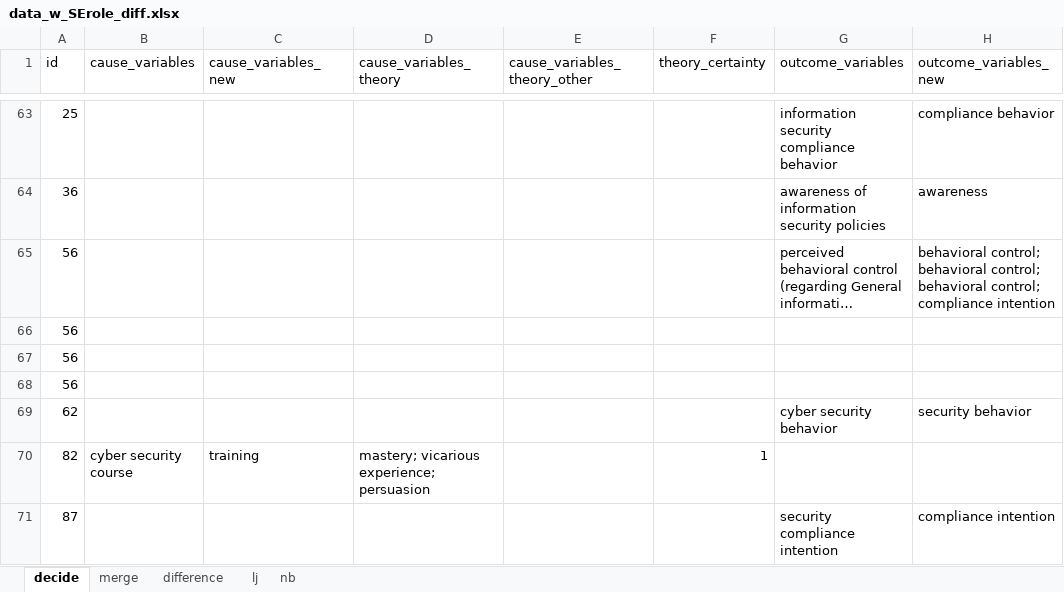
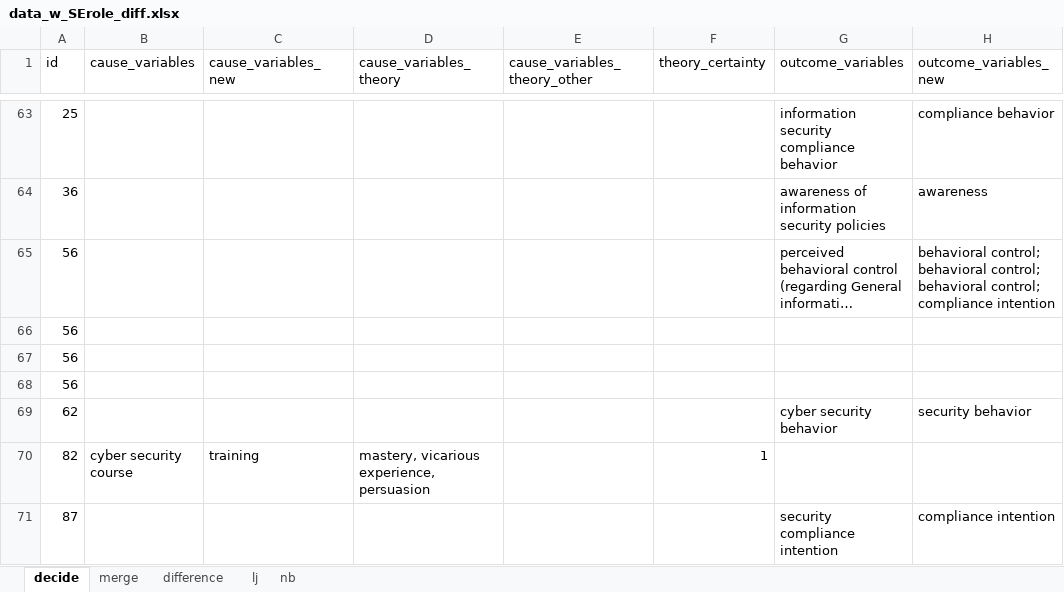
Before and after one commit to neleborgert/CSE-review, an Excel workbook: data/processed/data_w_SErole_diff.xlsx, sheet decide, drawn as a sheet; only a part is shown, gaps mark what is left out; long unchanged cells end in …; values as stored, in another font and other column widths than the file's, no borders; conditional formats and table styles not drawn; the diff covers the shown part only; the diff names each change by its address in the sheet, - before the commit and + after, or states it on an @@ line.

Commit message:
Update data_w_SErole_diff.xlsx
Fertiges Dokument

```diff
--- a/data/processed/data_w_SErole_diff.xlsx (sheet decide)
+++ b/data/processed/data_w_SErole_diff.xlsx (sheet decide)
-D70 (cause_variables_theory): mastery; vicarious experience; persuasion
+D70 (cause_variables_theory): mastery, vicarious experience, persuasion
```
Also changed, not shown: 14 edited cells elsewhere in this sheet.
